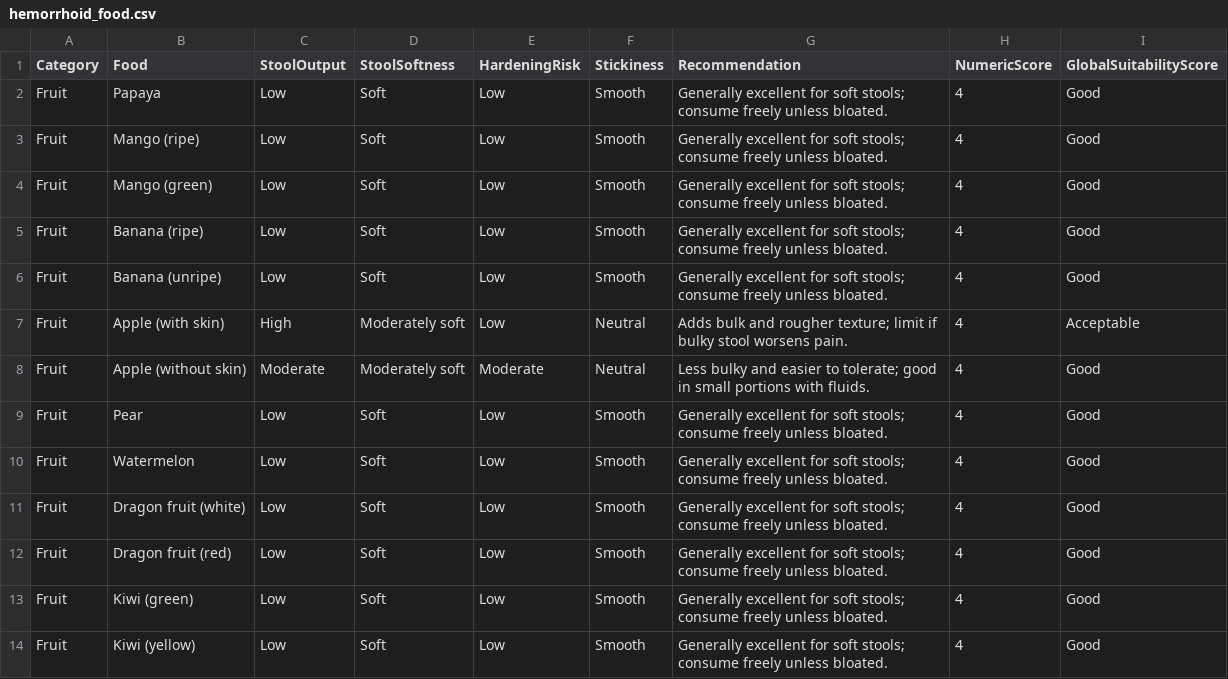
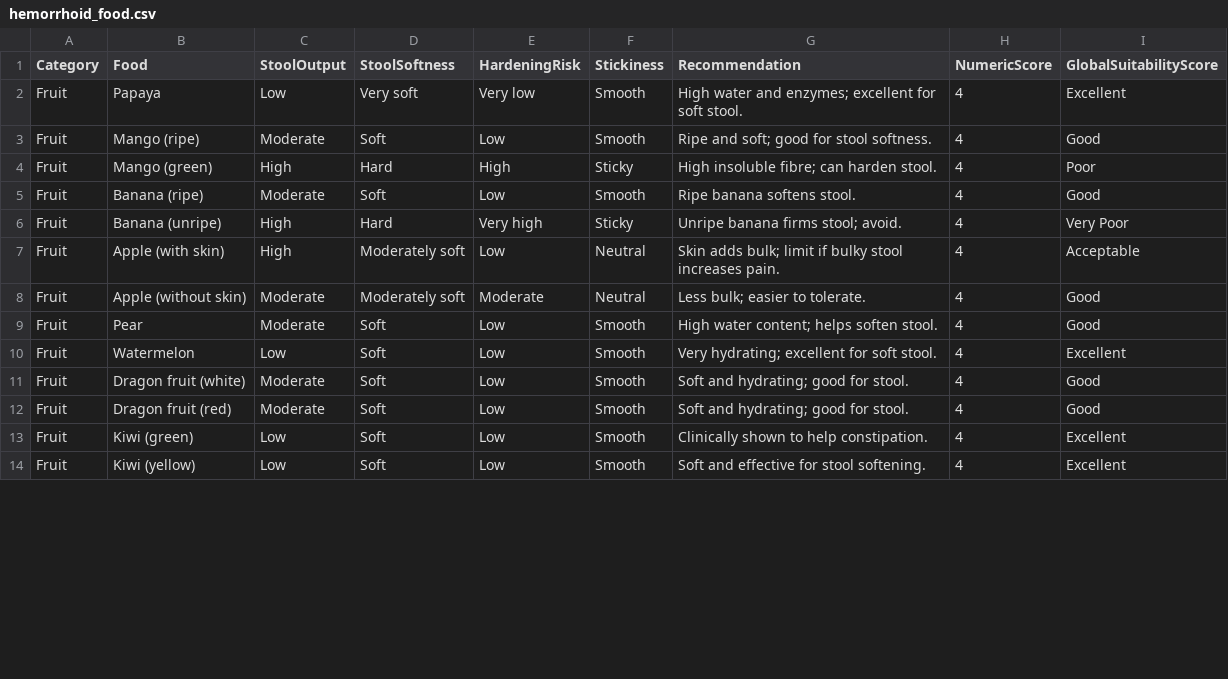
Before and after one commit to tramax/hemorrhoid-diet-lookup, a CSV file: hemorrhoid_food.csv, drawn as a sheet; only a part is shown; the diff covers the shown part only.

Commit message:
Update fruit recommendations for hemorrhoid

```diff
--- a/hemorrhoid_food.csv
+++ b/hemorrhoid_food.csv
@@ -1,14 +1,14 @@
 Category,Food,StoolOutput,StoolSoftness,HardeningRisk,Stickiness,Recommendation,NumericScore,GlobalSuitabilityScore
-Fruit,Papaya,Low,Soft,Low,Smooth,Generally excellent for soft stools; consume freely unless bloated.,4,Good
-Fruit,Mango (ripe),Low,Soft,Low,Smooth,Generally excellent for soft stools; consume freely unless bloated.,4,Good
-Fruit,Mango (green),Low,Soft,Low,Smooth,Generally excellent for soft stools; consume freely unless bloated.,4,Good
-Fruit,Banana (ripe),Low,Soft,Low,Smooth,Generally excellent for soft stools; consume freely unless bloated.,4,Good
-Fruit,Banana (unripe),Low,Soft,Low,Smooth,Generally excellent for soft stools; consume freely unless bloated.,4,Good
-Fruit,Apple (with skin),High,Moderately soft,Low,Neutral,Adds bulk and rougher texture; limit if bulky stool worsens pain.,4,Acceptable
-Fruit,Apple (without skin),Moderate,Moderately soft,Moderate,Neutral,Less bulky and easier to tolerate; good in small portions with fluids.,4,Good
-Fruit,Pear,Low,Soft,Low,Smooth,Generally excellent for soft stools; consume freely unless bloated.,4,Good
-Fruit,Watermelon,Low,Soft,Low,Smooth,Generally excellent for soft stools; consume freely unless bloated.,4,Good
-Fruit,Dragon fruit (white),Low,Soft,Low,Smooth,Generally excellent for soft stools; consume freely unless bloated.,4,Good
-Fruit,Dragon fruit (red),Low,Soft,Low,Smooth,Generally excellent for soft stools; consume freely unless bloated.,4,Good
-Fruit,Kiwi (green),Low,Soft,Low,Smooth,Generally excellent for soft stools; consume freely unless bloated.,4,Good
-Fruit,Kiwi (yellow),Low,Soft,Low,Smooth,Generally excellent for soft stools; consume freely unless bloated.,4,Good
+Fruit,Papaya,Low,Very soft,Very low,Smooth,High water and enzymes; excellent for soft stool.,4,Excellent
+Fruit,Mango (ripe),Moderate,Soft,Low,Smooth,Ripe and soft; good for stool softness.,4,Good
+Fruit,Mango (green),High,Hard,High,Sticky,High insoluble fibre; can harden stool.,4,Poor
+Fruit,Banana (ripe),Moderate,Soft,Low,Smooth,Ripe banana softens stool.,4,Good
+Fruit,Banana (unripe),High,Hard,Very high,Sticky,Unripe banana firms stool; avoid.,4,Very Poor
+Fruit,Apple (with skin),High,Moderately soft,Low,Neutral,Skin adds bulk; limit if bulky stool increases pain.,4,Acceptable
+Fruit,Apple (without skin),Moderate,Moderately soft,Moderate,Neutral,Less bulk; easier to tolerate.,4,Good
+Fruit,Pear,Moderate,Soft,Low,Smooth,High water content; helps soften stool.,4,Good
+Fruit,Watermelon,Low,Soft,Low,Smooth,Very hydrating; excellent for soft stool.,4,Excellent
+Fruit,Dragon fruit (white),Moderate,Soft,Low,Smooth,Soft and hydrating; good for stool.,4,Good
+Fruit,Dragon fruit (red),Moderate,Soft,Low,Smooth,Soft and hydrating; good for stool.,4,Good
+Fruit,Kiwi (green),Low,Soft,Low,Smooth,Clinically shown to help constipation.,4,Excellent
+Fruit,Kiwi (yellow),Low,Soft,Low,Smooth,Soft and effective for stool softening.,4,Excellent
```
Also changed, not shown: 58 edited cells elsewhere in this file.
